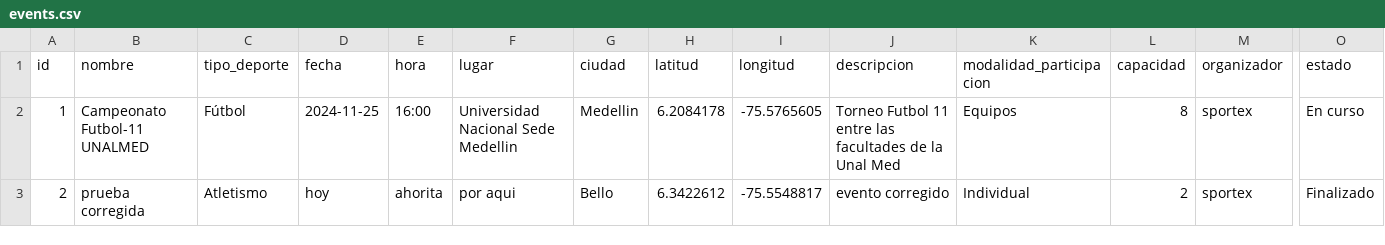
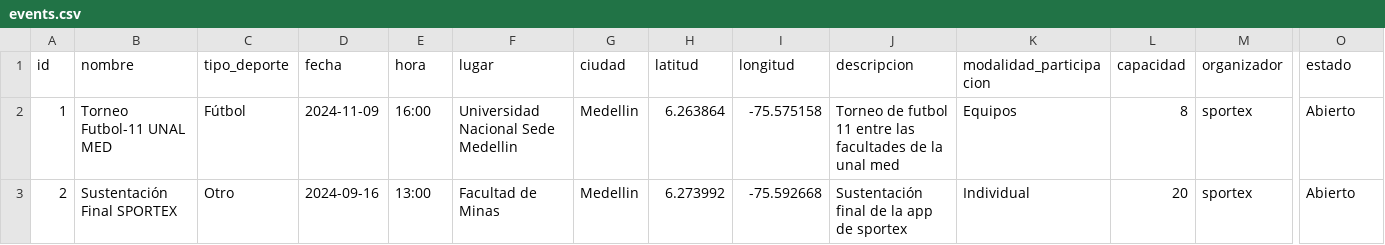
Before and after one commit to eusse701sg/ppi_dai_EUSSEs, a CSV file: data/events.csv, drawn as a sheet; only a part is shown, gaps mark what is left out; the diff names each change by its address in the sheet, - before the commit and + after, or states it on an @@ line.

```diff
--- a/data/events.csv
+++ b/data/events.csv
-B2 (nombre): Campeonato Futbol-11 UNALMED
+B2 (nombre): Torneo Futbol-11 UNAL MED
-D2 (fecha): 2024-11-25
+D2 (fecha): 2024-11-09
-H2 (latitud): 6.2084178
+H2 (latitud): 6.263864
-I2 (longitud): -75.5765605
+I2 (longitud): -75.575158
-J2 (descripcion): Torneo Futbol 11 entre las facultades de la Unal Med
+J2 (descripcion): Torneo de futbol 11 entre las facultades de la unal med
-O2 (estado): En curso
+O2 (estado): Abierto
-B3 (nombre): prueba corregida
+B3 (nombre): Sustentación Final SPORTEX
-C3 (tipo_deporte): Atletismo
+C3 (tipo_deporte): Otro
-D3 (fecha): hoy
+D3 (fecha): 2024-09-16
-E3 (hora): ahorita
+E3 (hora): 13:00
-F3 (lugar): por aqui
+F3 (lugar): Facultad de Minas
-G3 (ciudad): Bello
+G3 (ciudad): Medellin
-H3 (latitud): 6.3422612
+H3 (latitud): 6.273992
-I3 (longitud): -75.5548817
+I3 (longitud): -75.592668
-J3 (descripcion): evento corregido
+J3 (descripcion): Sustentación final de la app de sportex
-L3 (capacidad): 2
+L3 (capacidad): 20
-O3 (estado): Finalizado
+O3 (estado): Abierto
```
Also changed, not shown: 5 other files.
